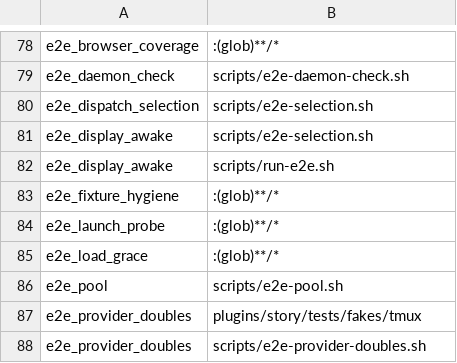
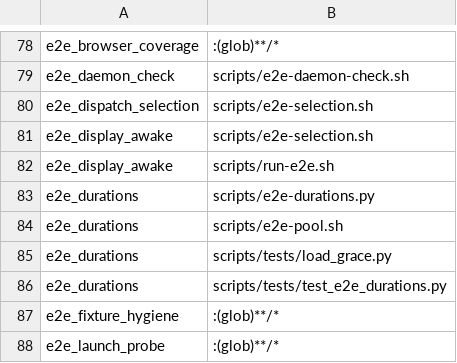
Before and after one commit to mikeydotio/storyhook, a TSV file: scripts/test-impact.tsv, drawn as a sheet; only a part is shown, gaps mark what is left out; the shorter side is filled out with more unchanged rows; the diff names each change by its address in the sheet, - before the commit and + after, or states it on an @@ line.

Commit message:
perf(e2e): weight slices by measured duration (SH-812)
Record validated per-file execution receipts and merge successful unfiltered observations into advisory shared timing history. Use measured weights for project allocation, whole-file packing and admission while preserving coverage counts.

Reuse planned discovery instead of listing each slice again. Validate real execution against its manifest before accepting success, retain caller partition listing and all isolated fixtures, and invalidate reusable browser evidence when the Python helper changes.

Regression coverage includes weighted partitioning, corrupt and concurrent cache updates, atomic failure, tiny positive weights, real Playwright success/failure/interruption/retry receipts, caller-shard execution, and missing-reporter refusal. Performance acceptance remains pending the documented paired measurements.

```diff
--- a/scripts/test-impact.tsv
+++ b/scripts/test-impact.tsv
+row 83: e2e_durations | scripts/e2e-durations.py
+row 84: e2e_durations | scripts/e2e-pool.sh
+row 85: e2e_durations | scripts/tests/load_grace.py
+row 86: e2e_durations | scripts/tests/test_e2e_durations.py
```
Also changed, not shown: 11 other files.
